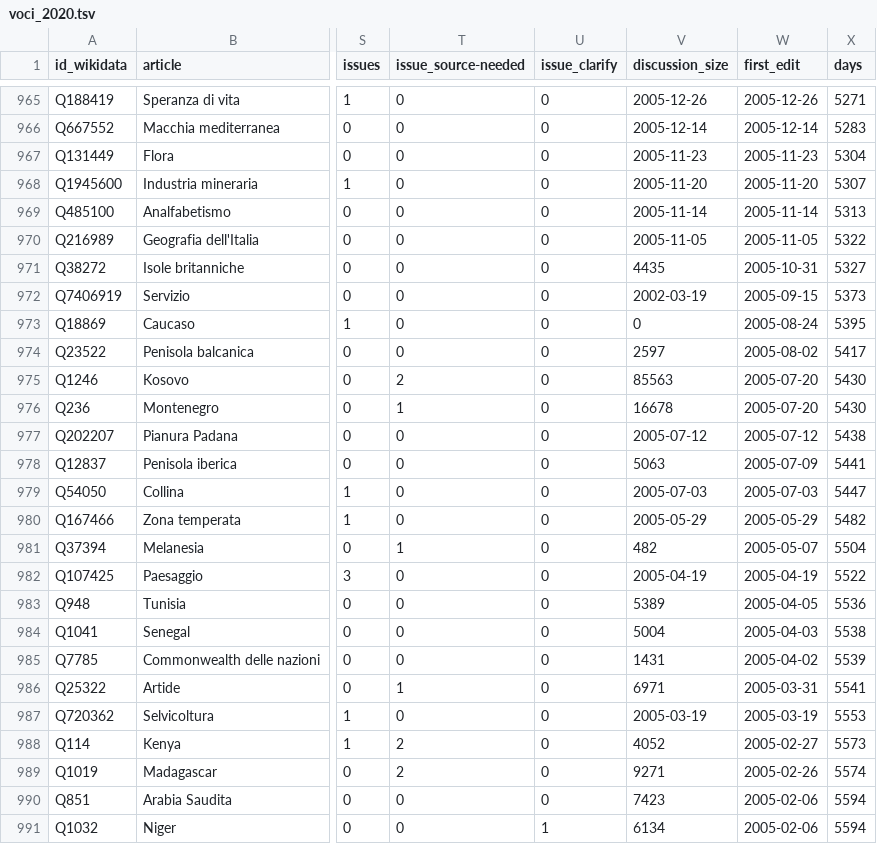
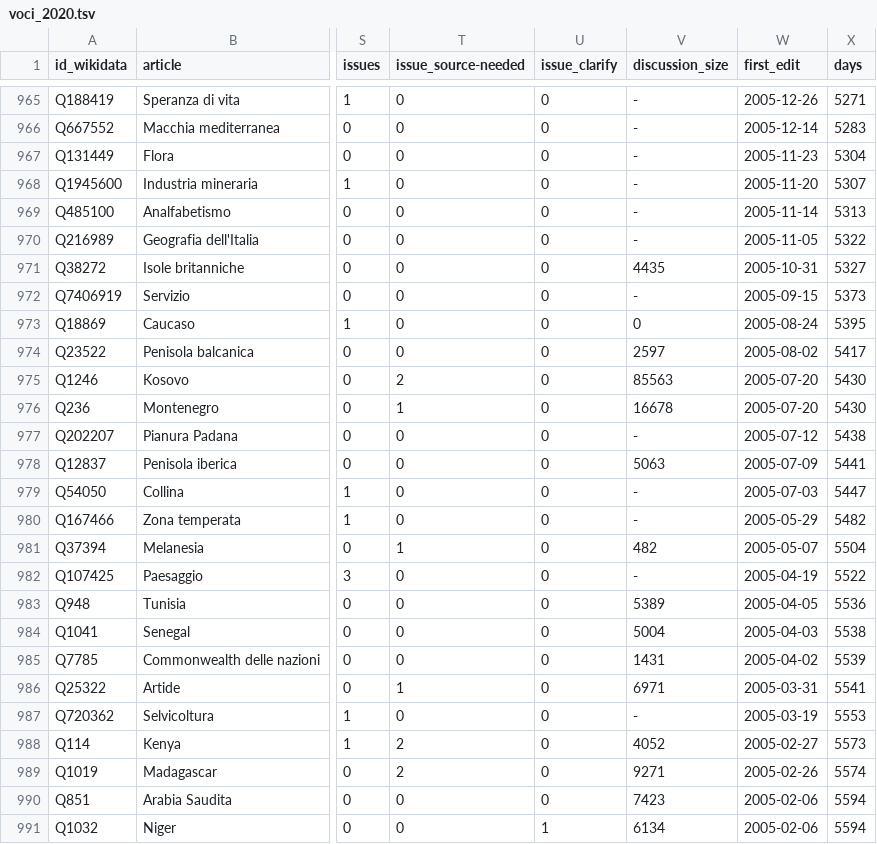
Before and after one commit to giovannipro/giovannipro.github.io, a TSV file: wikipedia-scuola-italiana/assets/data/voci_2020.tsv, drawn as a sheet; only a part is shown, gaps mark what is left out; the diff covers the shown part only; the diff names each change by its address in the sheet, - before the commit and + after, or states it on an @@ line.

```diff
--- a/wikipedia-scuola-italiana/assets/data/voci_2020.tsv
+++ b/wikipedia-scuola-italiana/assets/data/voci_2020.tsv
-V965 (discussion_size): 2005-12-26
+V965 (discussion_size): -
-V966 (discussion_size): 2005-12-14
+V966 (discussion_size): -
-V967 (discussion_size): 2005-11-23
+V967 (discussion_size): -
-V968 (discussion_size): 2005-11-20
+V968 (discussion_size): -
-V969 (discussion_size): 2005-11-14
+V969 (discussion_size): -
-V970 (discussion_size): 2005-11-05
+V970 (discussion_size): -
-V972 (discussion_size): 2002-03-19
+V972 (discussion_size): -
-V977 (discussion_size): 2005-07-12
+V977 (discussion_size): -
-V979 (discussion_size): 2005-07-03
+V979 (discussion_size): -
-V980 (discussion_size): 2005-05-29
+V980 (discussion_size): -
-V982 (discussion_size): 2005-04-19
+V982 (discussion_size): -
-V987 (discussion_size): 2005-03-19
+V987 (discussion_size): -
```
Also changed, not shown: 52 edited cells elsewhere in this file, 5 other files.
